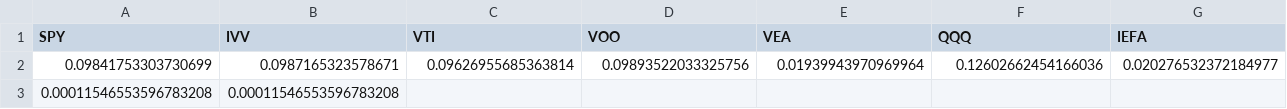
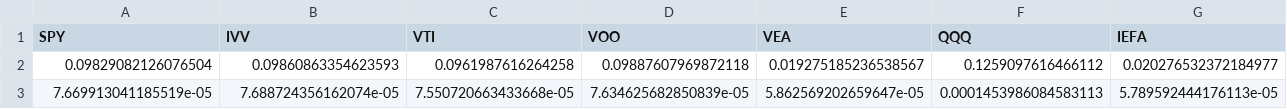
Before and after one commit to jKard1210/Efficient-Frontier, a CSV file: etf-data_2019-06-04.csv, drawn as a sheet; only a part is shown; removed rows and columns are numbered as before the commit, all else as after; rows hold the shown columns only; the diff names each change by its address in the sheet, - before the commit and + after, or states it on an @@ line.

```diff
--- a/etf-data_2019-06-04.csv
+++ b/etf-data_2019-06-04.csv
-row 2: 0.09841753303730699 | 0.0987165323578671 | 0.09626955685363814 | 0.09893522033325756 | 0.01939943970969964 | 0.12602662454166036 | 0.020276532372184977
-row 3: 0.00011546553596783208 | 0.00011546553596783208
+row 2: 0.09829082126076504 | 0.09860863354623593 | 0.0961987616264258 | 0.09887607969872118 | 0.019275185236538567 | 0.1259097616466112 | 0.020276532372184977
+row 3: 7.669913041185519e-05 | 7.688724356162074e-05 | 7.550720663433668e-05 | 7.634625682850839e-05 | 5.862569202659647e-05 | 0.0001453986084583113 | 5.789592444176113e-05
```
Also changed, not shown: 1 other file.
